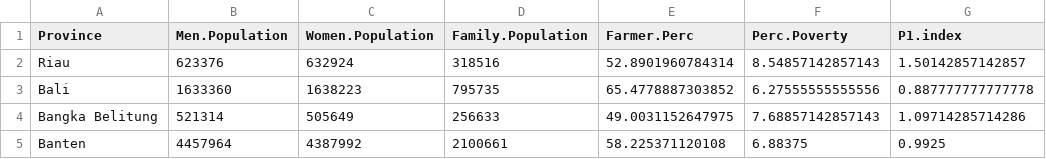
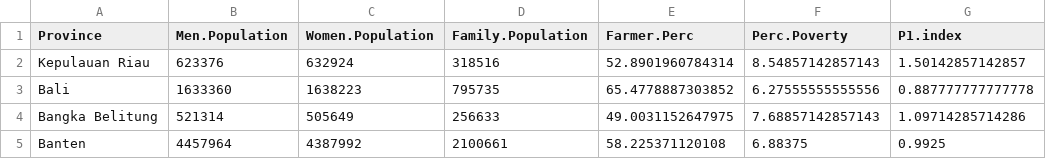
Before and after one commit to leftwinger10/Multivariate-Analysis, a CSV file: Biplot Analysis of Poverty Rate in Indonesia 2010/Dataset/Data Social and Poverty Indonesia 2010.csv, drawn as a sheet; only a part is shown; the diff names each change by its address in the sheet, - before the commit and + after, or states it on an @@ line.

Commit message:
Update Data Social and Poverty Indonesia 2010.csv

```diff
--- a/Biplot Analysis of Poverty Rate in Indonesia 2010/Dataset/Data Social and Poverty Indonesia 2010.csv
+++ b/Biplot Analysis of Poverty Rate in Indonesia 2010/Dataset/Data Social and Poverty Indonesia 2010.csv
-A2 (Province): Riau
+A2 (Province): Kepulauan Riau
```
